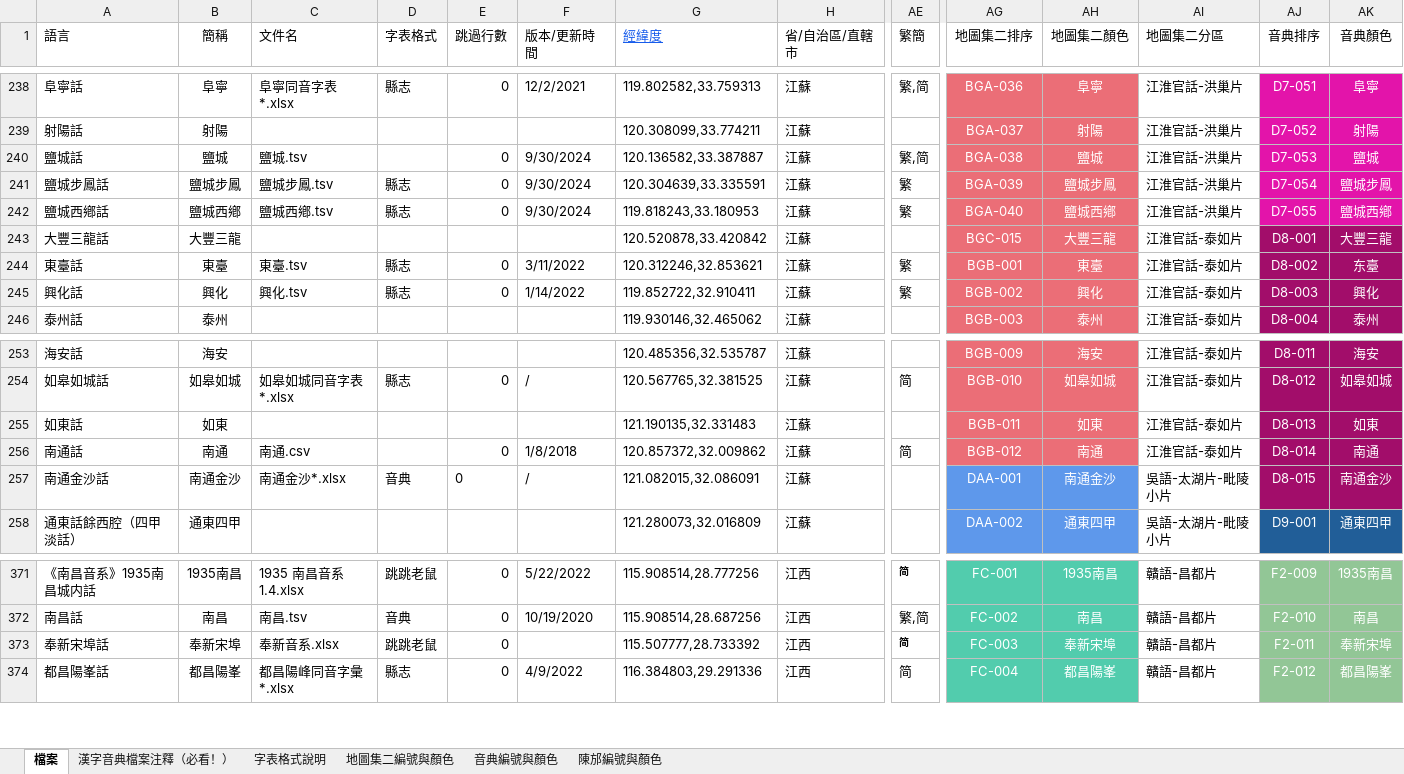
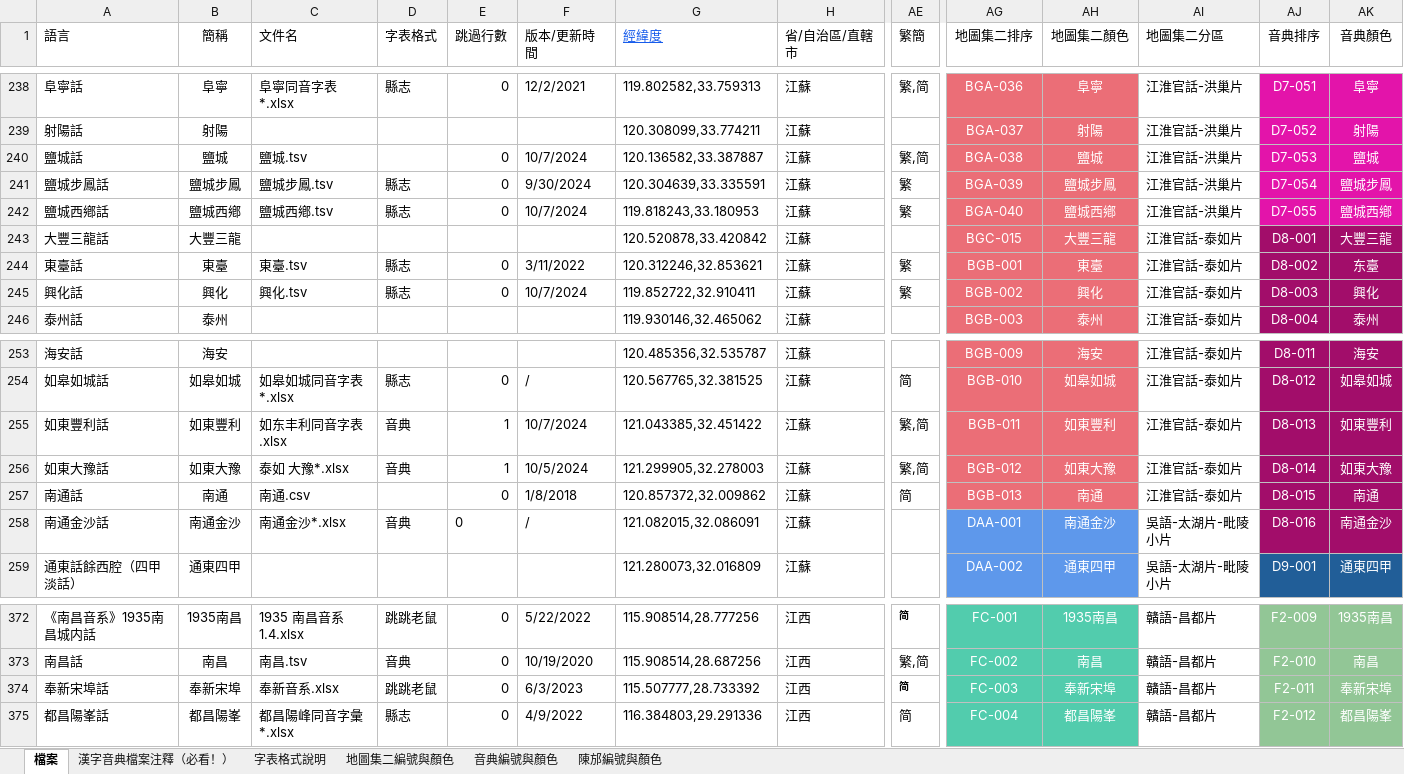
Before and after one commit to osfans/MCPDict, an Excel workbook: tools/漢字音典字表檔案（長期更新）.xlsx, sheet 檔案, drawn as a sheet; only a part is shown, gaps mark what is left out; values as stored, in another font and other column widths than the file's, no borders; removed rows and columns are numbered as before the commit, all else as after; rows hold the shown columns only; the diff names each change by its address in the sheet, - before the commit and + after, or states it on an @@ line.

```diff
--- a/tools/漢字音典字表檔案（長期更新）.xlsx (sheet 檔案)
+++ b/tools/漢字音典字表檔案（長期更新）.xlsx (sheet 檔案)
-F240 (版本/更新時間): 9/30/2024
+F240 (版本/更新時間): 10/7/2024
-F242 (版本/更新時間): 9/30/2024
+F242 (版本/更新時間): 10/7/2024
-F245 (版本/更新時間): 1/14/2022
+F245 (版本/更新時間): 10/7/2024
-row 255: 如東話 | 如東 |  |  |  |  | 121.190135,32.331483 | 江蘇 |  | BGB-011 | 如東 | 江淮官話-泰如片 | D8-013 | 如東
+row 255: 如東豐利話 | 如東豐利 | 如东丰利同音字表.xlsx | 音典 | 1 | 10/7/2024 | 121.043385,32.451422 | 江蘇 | 繁,简 | BGB-011 | 如東豐利 | 江淮官話-泰如片 | D8-013 | 如東豐利
+row 256: 如東大豫話 | 如東大豫 | 泰如 大豫*.xlsx | 音典 | 1 | 10/5/2024 | 121.299905,32.278003 | 江蘇 | 繁,简 | BGB-012 | 如東大豫 | 江淮官話-泰如片 | D8-014 | 如東大豫
-AG257 (地圖集二排序): BGB-012
+AG257 (地圖集二排序): BGB-013
-AJ257 (音典排序): D8-014
+AJ257 (音典排序): D8-015
-AJ258 (音典排序): D8-015
+AJ258 (音典排序): D8-016
-F374 (版本/更新時間): (empty)
+F374 (版本/更新時間): 6/3/2023
```
Also changed, not shown: sheet 漢字音典檔案注釋（必看！）, 6 other files.
